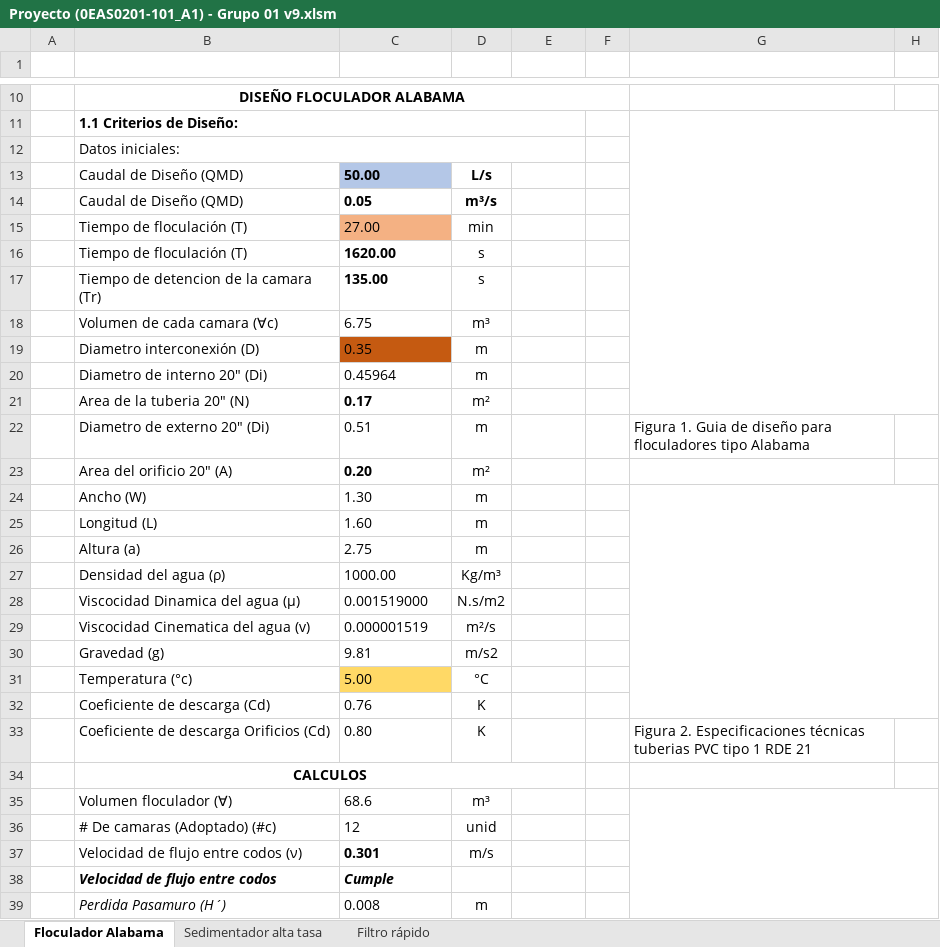
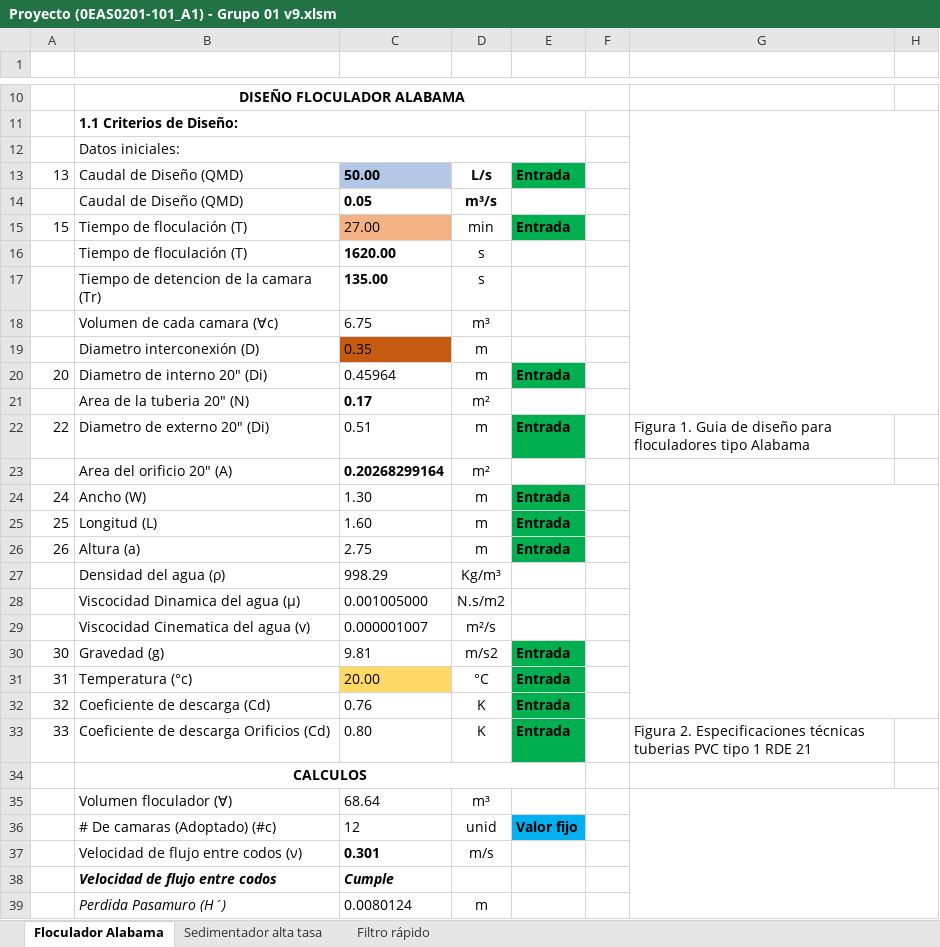
Before and after one commit to VR04/repoAguas, an Excel workbook: Excel/Proyecto (0EAS0201-101_A1) - Grupo 01 v9.xlsm, sheet Floculador Alabama, drawn as a sheet; only a part is shown, gaps mark what is left out; values as stored, in another font and other column widths than the file's, no borders; charts and pictures and conditional formats and table styles not drawn; the diff covers the shown part only; the diff names each change by its address in the sheet, - before the commit and + after, or states it on an @@ line.

```diff
--- a/Excel/Proyecto (0EAS0201-101_A1) - Grupo 01 v9.xlsm (sheet Floculador Alabama)
+++ b/Excel/Proyecto (0EAS0201-101_A1) - Grupo 01 v9.xlsm (sheet Floculador Alabama)
-A13: (empty)
+A13: 13
-E13: (empty)
+E13: Entrada
-E13 fill: none
+E13 fill: #00B050
-A15: (empty)
+A15: 15
-E15: (empty)
+E15: Entrada
-E15 fill: none
+E15 fill: #00B050
-A20: (empty)
+A20: 20
-E20: (empty)
+E20: Entrada
-E20 fill: none
+E20 fill: #00B050
-A22: (empty)
+A22: 22
-E22: (empty)
+E22: Entrada
-E22 fill: none
+E22 fill: #00B050
-C23: 0.20
+C23: 0.20268299164
-A24: (empty)
+A24: 24
-E24:E26: (empty)
+E24:E26: Entrada
-E24:E26 fill: none
+E24:E26 fill: #00B050
-A25: (empty)
+A25: 25
-A26: (empty)
+A26: 26
-C27: 1000.00
+C27: 998.29
-C28: 0.001519000
+C28: 0.001005000
-C29: 0.000001519
+C29: 0.000001007
-A30: (empty)
+A30: 30
-E30:E33: (empty)
+E30:E33: Entrada
-E30:E33 fill: none
+E30:E33 fill: #00B050
-A31: (empty)
+A31: 31
-C31: 5.00
+C31: 20.00
-A32: (empty)
+A32: 32
-A33: (empty)
+A33: 33
-C35: 68.6
+C35: 68.64
-E36: (empty)
+E36: Valor fijo
-E36 fill: none
+E36 fill: #00B0F0
-C39: 0.008
+C39: 0.0080124
```
Also changed, not shown: 1 added row, 1 removed row, 46 edited cells and cell formats elsewhere in this sheet, sheet Sedimentador alta tasa, formulas that keep their value, charts or pictures, Excel/Proyecto (0EAS0201-101_A1) - Grupo 01 v7.xlsm, 1 other file.
